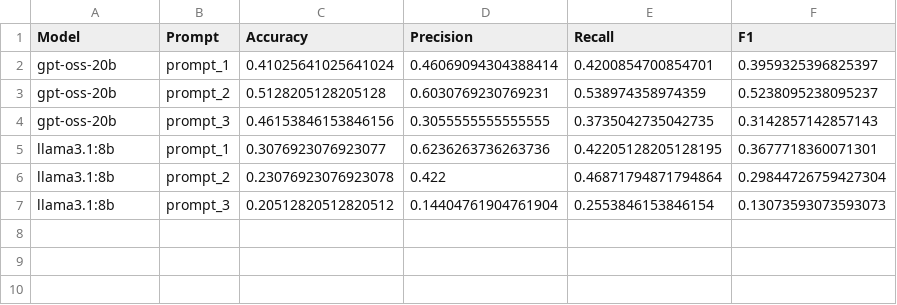
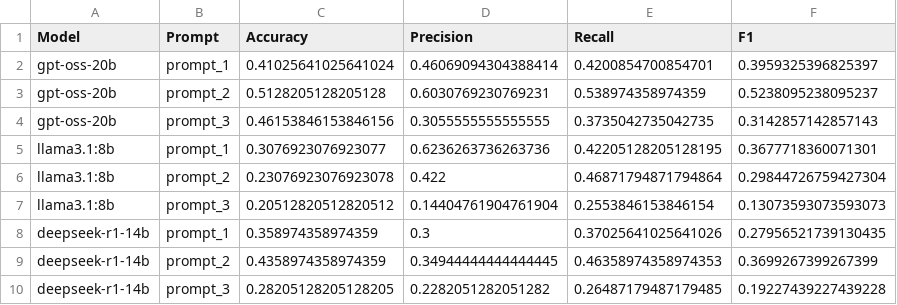
Before and after one commit to LuizHRF/llm_triage_evaluation, a CSV file: final_results/summary_statistics.csv (was final_results/statistics.csv), drawn as a sheet.

Commit message:
Adding deepseek final result

```diff
--- a/final_results/statistics.csv
+++ b/final_results/summary_statistics.csv
@@ -7 +7,4 @@ llama3.1:8b,prompt_2,0.23076923076923078,0.422,0.46871794871794864,0.29844726759
 llama3.1:8b,prompt_3,0.20512820512820512,0.14404761904761904,0.2553846153846154,0.13073593073593073
+deepseek-r1-14b,prompt_1,0.358974358974359,0.3,0.37025641025641026,0.27956521739130435
+deepseek-r1-14b,prompt_2,0.4358974358974359,0.34944444444444445,0.46358974358974353,0.3699267399267399
+deepseek-r1-14b,prompt_3,0.28205128205128205,0.2282051282051282,0.26487179487179485,0.19227439227439228
```
Also changed, not shown: 4 other files.
